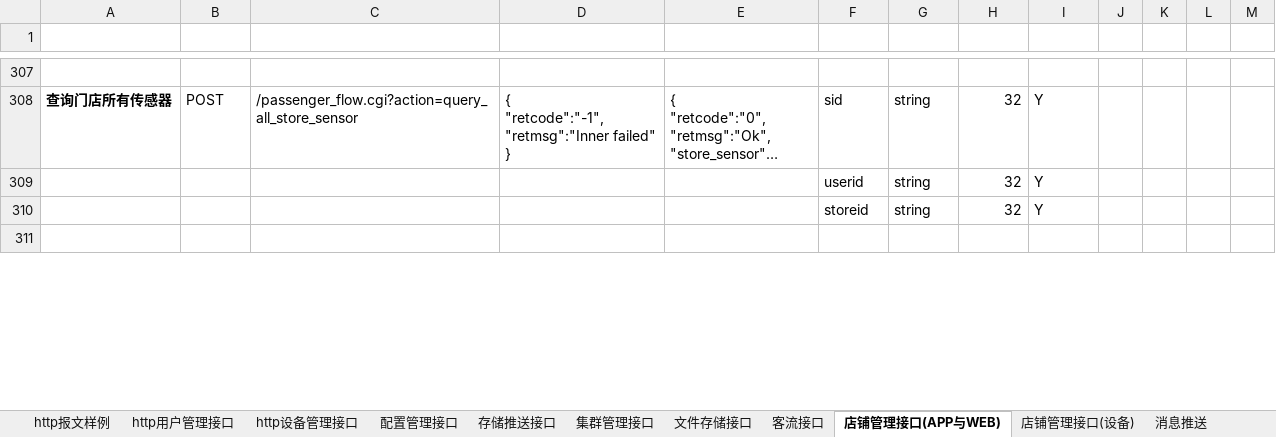
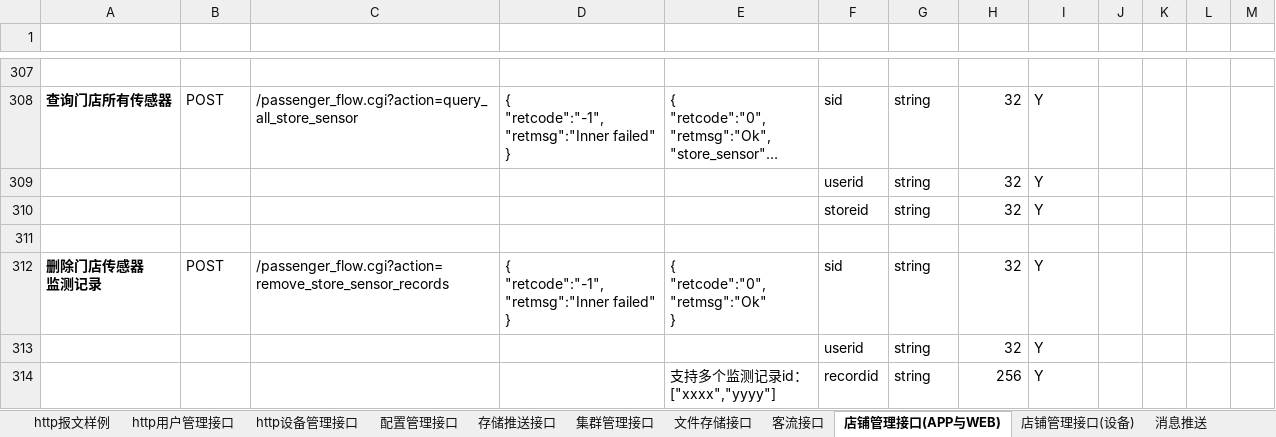
Before and after one commit to GSIL-Monitor/aicode, an Excel workbook: script/http_cmd.xlsx, sheet 店铺管理接口(APP与WEB), drawn as a sheet; only a part is shown, gaps mark what is left out; long unchanged cells end in …; values as stored, in another font and other column widths than the file's, no borders; table styles not drawn; ↵ is a line break in a cell; the diff covers the shown part only; the diff names each change by its address in the sheet, - before the commit and + after, or states it on an @@ line.

```diff
--- a/script/http_cmd.xlsx (sheet 店铺管理接口(APP与WEB))
+++ b/script/http_cmd.xlsx (sheet 店铺管理接口(APP与WEB))
+row 312: 删除门店传感器 ↵ 监测记录 | POST | /passenger_flow.cgi?action=remove_store_sensor_records | { ↵ "retcode":"-1", ↵ "retmsg":"Inner failed" ↵ } | { ↵ "retcode":"0", ↵ "retmsg":"Ok" ↵ } | sid | string | 32 | Y
+row 313:  |  |  |  |  | userid | string | 32 | Y
+row 314:  |  |  |  | 支持多个监测记录id： ↵ ["xxxx","yyyy"] | recordid | string | 256 | Y
```
Also changed, not shown: 6 added rows, 4 edited cells and cell formats elsewhere in this sheet, sheet 配置管理接口, sheet 店铺管理接口(设备), sheet http用户管理接口, 29 other files.
